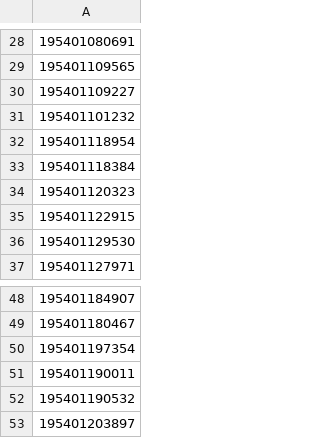
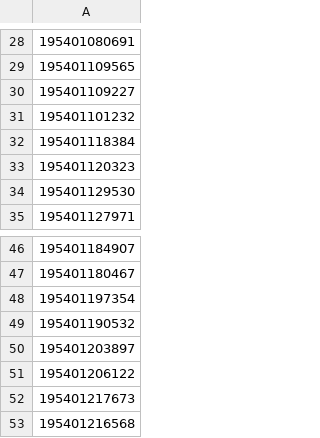
Before and after one commit to cisene/data-available, a CSV file: SE/myndigheter/skatteverket/personnummer/1954/Testpersonnummer.csv, drawn as a sheet; only a part is shown, gaps mark what is left out; the shorter side is filled out with more unchanged rows; the diff names each change by its address in the sheet, - before the commit and + after, or states it on an @@ line.

```diff
--- a/SE/myndigheter/skatteverket/personnummer/1954/Testpersonnummer.csv
+++ b/SE/myndigheter/skatteverket/personnummer/1954/Testpersonnummer.csv
-row 32: 195401118954
-row 35: 195401122915
-row 51: 195401190011
```
Also changed, not shown: SE/myndigheter/skatteverket/personnummer/1925/Testpersonnummer.csv, SE/myndigheter/skatteverket/personnummer/1944/Testpersonnummer.csv, 2 other files.
